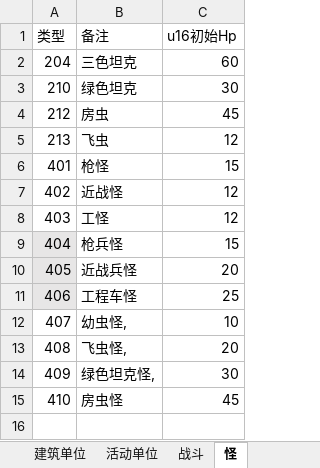
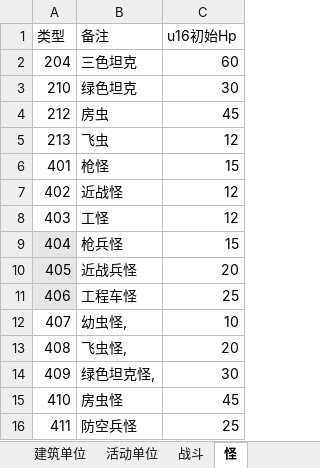
Before and after one commit to 544898458/Iocp20Coroutine, an Excel workbook: Iocp20Coroutine/表/单位.xlsx, sheet 怪, drawn as a sheet; values as stored, in another font and other column widths than the file's, no borders; the diff names each change by its address in the sheet, - before the commit and + after, or states it on an @@ line.

```diff
--- a/Iocp20Coroutine/表/单位.xlsx (sheet 怪)
+++ b/Iocp20Coroutine/表/单位.xlsx (sheet 怪)
+row 16: 411 | 防空兵怪 | 25
```
Also changed, not shown: sheet 战斗, sheet 单位, sheet 活动单位, sheet 战局, 12 other files.
